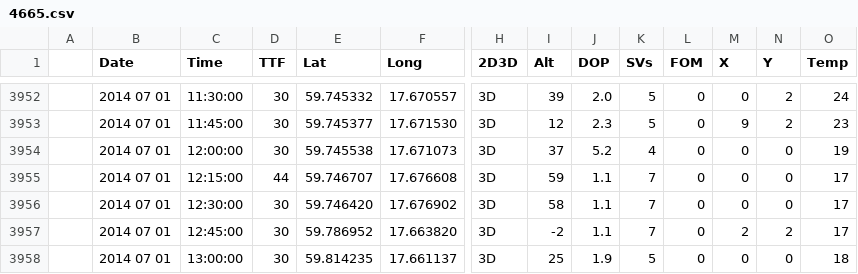
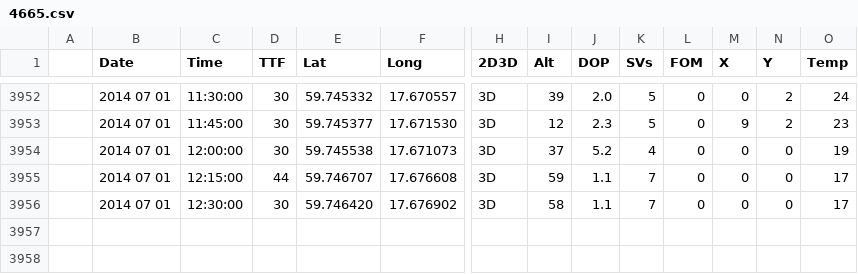
Before and after one commit to martinlindhe/core3_app1, a CSV file: api/4665.csv, drawn as a sheet; only a part is shown, gaps mark what is left out; rows hold the shown columns only; the diff names each change by its address in the sheet, - before the commit and + after, or states it on an @@ line.

```diff
--- a/api/4665.csv
+++ b/api/4665.csv
-row 3957:  | 2014 07 01 | 12:45:00 | 30 | 59.786952 | 17.663820 | 3D | -2 | 1.1 | 7 | 0 | 2 | 2 | 17
-row 3958:  | 2014 07 01 | 13:00:00 | 30 | 59.814235 | 17.661137 | 3D | 25 | 1.9 | 5 | 0 | 0 | 0 | 18
```
Also changed, not shown: api/4664.csv.
